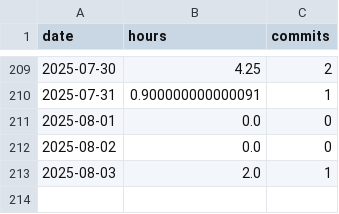
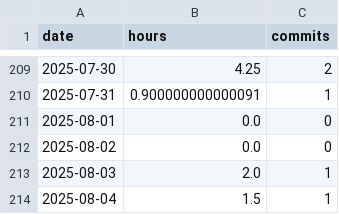
Before and after one commit to BriceChivu/Mandarin-progression, a CSV file: daily_summary.csv, drawn as a sheet; only a part is shown, gaps mark what is left out.

```diff
--- a/daily_summary.csv
+++ b/daily_summary.csv
@@ -213 +213,2 @@ date,hours,commits
 2025-08-03,2.0,1
+2025-08-04,1.5,1
```
Also changed, not shown: streaming_sessions.csv, 7 other files.
